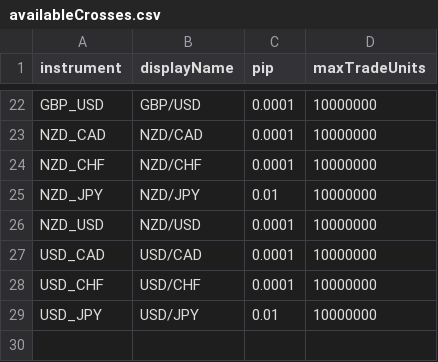
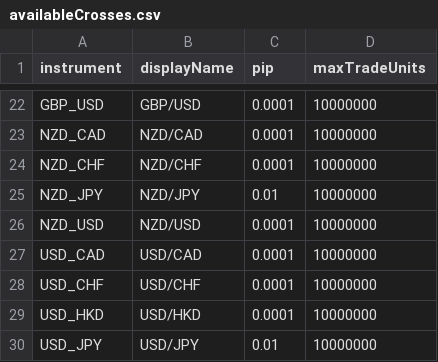
Before and after one commit to webpolis/fxpal, a CSV file: app/data/availableCrosses.csv, drawn as a sheet; only a part is shown, gaps mark what is left out.

```diff
--- a/app/data/availableCrosses.csv
+++ b/app/data/availableCrosses.csv
@@ -28,2 +28,3 @@ USD_CAD,USD/CAD,0.0001,10000000
 USD_CHF,USD/CHF,0.0001,10000000
+USD_HKD,USD/HKD,0.0001,10000000
 USD_JPY,USD/JPY,0.01,10000000
```
Also changed, not shown: app/data/stocksPortfolio.csv, 3 other files.
